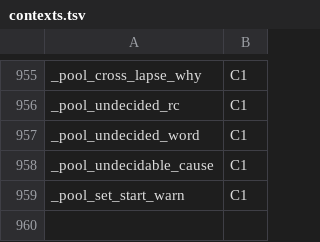
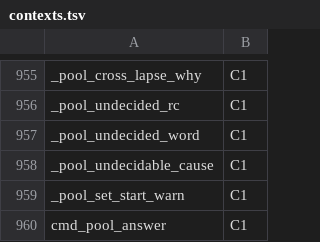
Before and after one commit to Synapsium-Labs/ccrc-pwa, a TSV file: ccd/contexts.tsv, drawn as a sheet; only a part is shown, gaps mark what is left out; the diff names each change by its address in the sheet, - before the commit and + after, or states it on an @@ line.

```diff
--- a/ccd/contexts.tsv
+++ b/ccd/contexts.tsv
+row 960: cmd_pool_answer | C1
```
Also changed, not shown: 24 other files.
